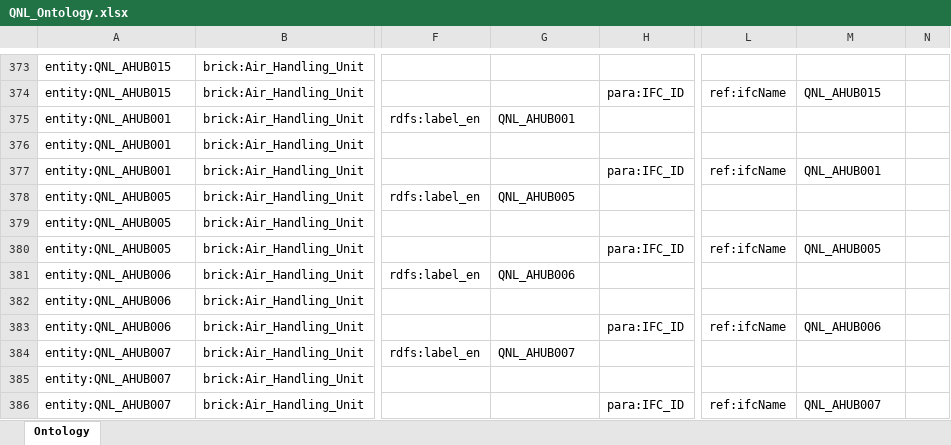
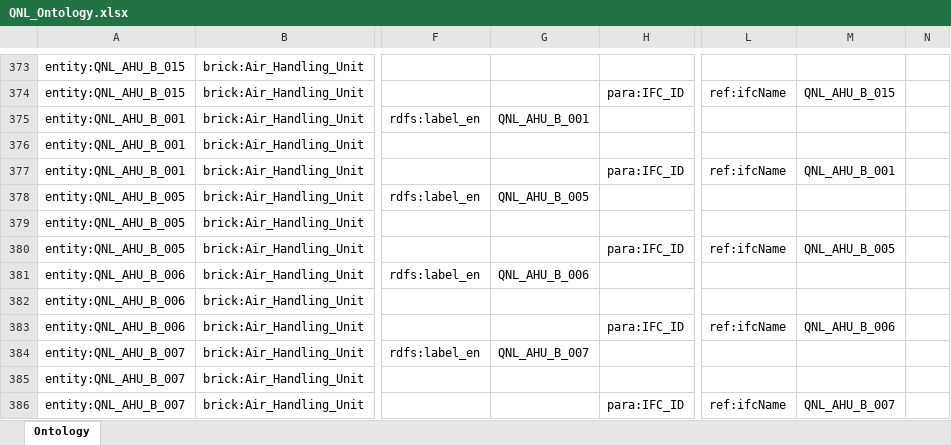
Before and after one commit to ahmad-smasri/claudeskills, an Excel workbook: projects/QNL/QNL_Ontology.xlsx, sheet Ontology, drawn as a sheet; only a part is shown, gaps mark what is left out; values as stored, in another font and other column widths than the file's, no borders; the diff covers the shown part only; the diff names each change by its address in the sheet, - before the commit and + after, or states it on an @@ line.

```diff
--- a/projects/QNL/QNL_Ontology.xlsx (sheet Ontology)
+++ b/projects/QNL/QNL_Ontology.xlsx (sheet Ontology)
-A373:A374: entity:QNL_AHUB015
+A373:A374: entity:QNL_AHU_B_015
-M374: QNL_AHUB015
+M374: QNL_AHU_B_015
-A375:A377: entity:QNL_AHUB001
+A375:A377: entity:QNL_AHU_B_001
-G375: QNL_AHUB001
+G375: QNL_AHU_B_001
-M377: QNL_AHUB001
+M377: QNL_AHU_B_001
-A378:A380: entity:QNL_AHUB005
+A378:A380: entity:QNL_AHU_B_005
-G378: QNL_AHUB005
+G378: QNL_AHU_B_005
-M380: QNL_AHUB005
+M380: QNL_AHU_B_005
-A381:A383: entity:QNL_AHUB006
+A381:A383: entity:QNL_AHU_B_006
-G381: QNL_AHUB006
+G381: QNL_AHU_B_006
-M383: QNL_AHUB006
+M383: QNL_AHU_B_006
-A384:A386: entity:QNL_AHUB007
+A384:A386: entity:QNL_AHU_B_007
-G384: QNL_AHUB007
+G384: QNL_AHU_B_007
-M386: QNL_AHUB007
+M386: QNL_AHU_B_007
```
Also changed, not shown: 349 edited cells elsewhere in this sheet, 4 other files.
